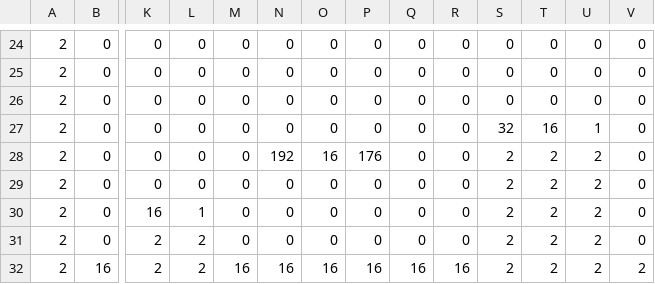
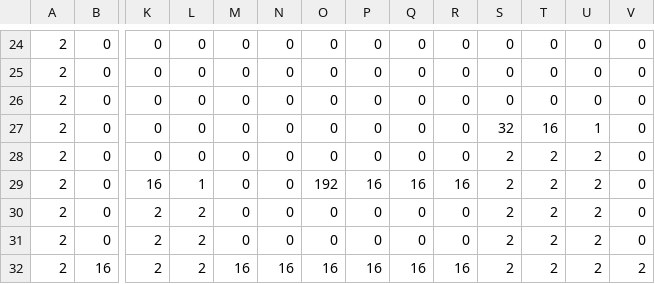
Before and after one commit to athern/chameleon-quest, a CSV file: Chameleon Quest/assets/mapCSV_1-2_Map.csv, drawn as a sheet; only a part is shown, gaps mark what is left out; removed rows and columns are numbered as before the commit, all else as after; rows hold the shown columns only; the diff names each change by its address in the sheet, - before the commit and + after, or states it on an @@ line.

```diff
--- a/Chameleon Quest/assets/mapCSV_1-2_Map.csv
+++ b/Chameleon Quest/assets/mapCSV_1-2_Map.csv
-row 28: 2 | 0 | 0 | 0 | 0 | 192 | 16 | 176 | 0 | 0 | 2 | 2 | 2 | 0
-O29: 0
+O29: 192
-P29: 0
+P29: 16
-Q29: 0
+Q29: 16
-R29: 0
+R29: 16
+row 30: 2 | 0 | 2 | 2 | 0 | 0 | 0 | 0 | 0 | 0 | 2 | 2 | 2 | 0
```
Also changed, not shown: Chameleon Quest/assets/mapCSV_1-5_Map.csv, Chameleon Quest/assets/mapCSV_1-6_Map.csv, 18 other files.
